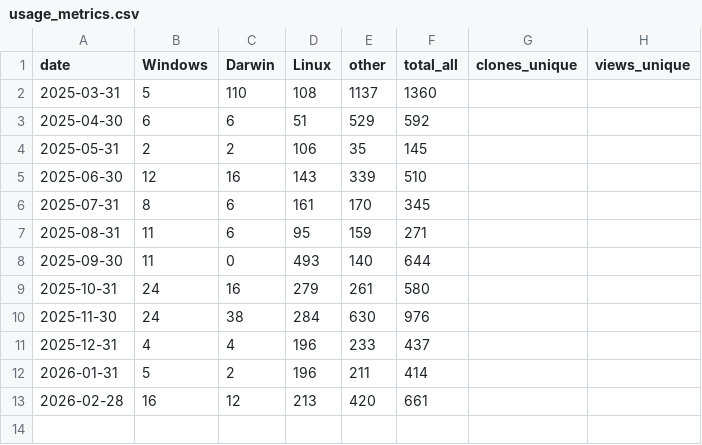
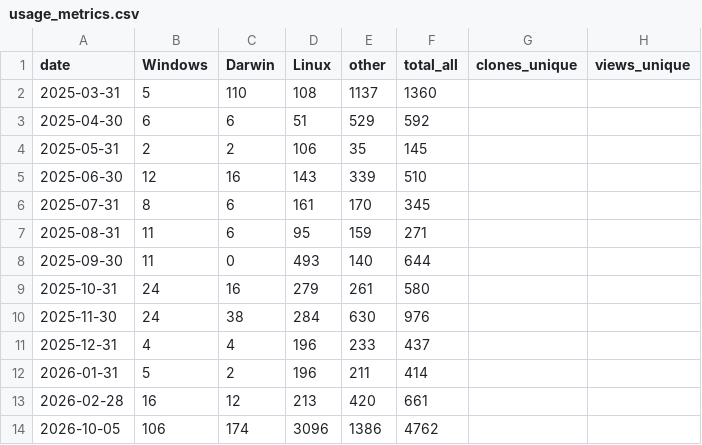
Before and after one commit to forestdatapartnership/whisp, a CSV file: .github/usage_metrics/usage_metrics.csv, drawn as a sheet; the diff names each change by its address in the sheet, - before the commit and + after, or states it on an @@ line.

```diff
--- a/.github/usage_metrics/usage_metrics.csv
+++ b/.github/usage_metrics/usage_metrics.csv
+row 14: 2026-10-05 | 106 | 174 | 3096 | 1386 | 4762
```
Also changed, not shown: .github/usage_metrics/country_downloads.csv, 1 other file.
